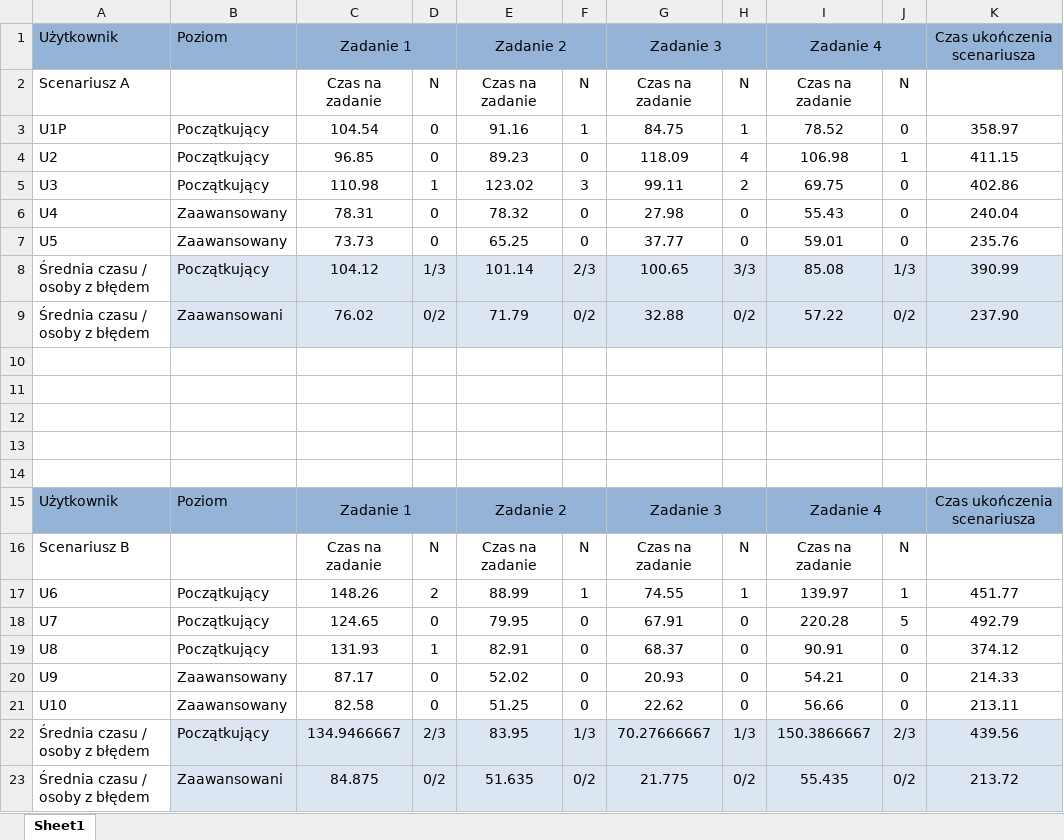
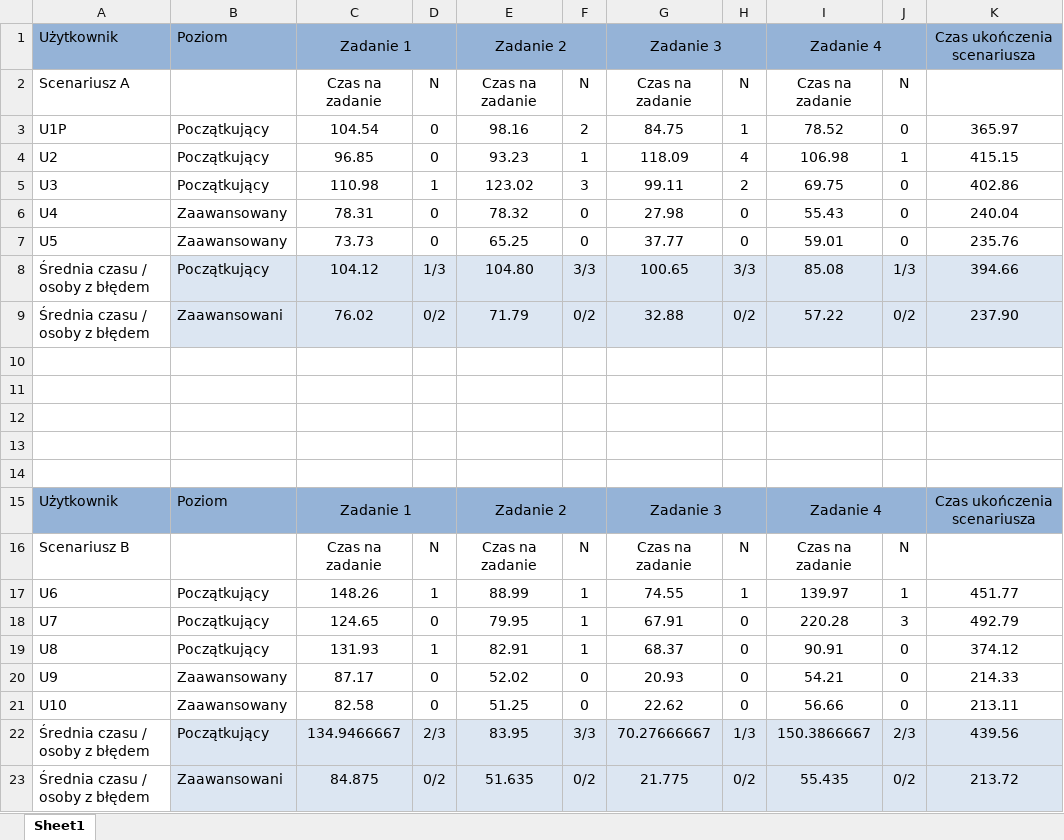
Before and after one commit to NataliaPraska/Projekt-Magisterski, an Excel workbook: Tabele/Wyniki Eksperymentu.xlsx, sheet Sheet1, drawn as a sheet; values as stored, in another font and other column widths than the file's, no borders; the diff names each change by its address in the sheet, - before the commit and + after, or states it on an @@ line.

Commit message:
Corrections to errors in tables!

```diff
--- a/Tabele/Wyniki Eksperymentu.xlsx (sheet Sheet1)
+++ b/Tabele/Wyniki Eksperymentu.xlsx (sheet Sheet1)
-E3 (Zadanie 2): 91.16
+E3 (Zadanie 2): 98.16
-F3: 1
+F3: 2
-K3 (Czas ukończenia scenariusza): 358.97
+K3 (Czas ukończenia scenariusza): 365.97
-E4 (Zadanie 2): 89.23
+E4 (Zadanie 2): 93.23
-F4: 0
+F4: 1
-K4 (Czas ukończenia scenariusza): 411.15
+K4 (Czas ukończenia scenariusza): 415.15
-E8 (Zadanie 2): 101.14
+E8 (Zadanie 2): 104.80
-F8: 2/3
+F8: 3/3
-K8 (Czas ukończenia scenariusza): 390.99
+K8 (Czas ukończenia scenariusza): 394.66
-D17: 2
+D17: 1
-F18:F19: 0
+F18:F19: 1
-J18: 5
+J18: 3
-F22: 1/3
+F22: 3/3
```
Also changed, not shown: 2 other files.
